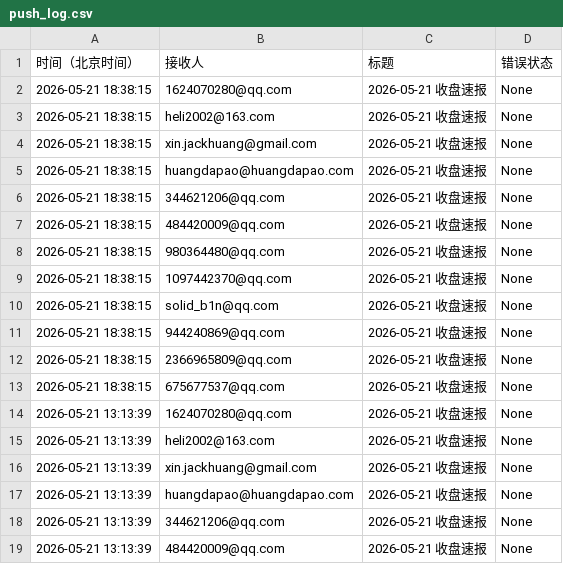
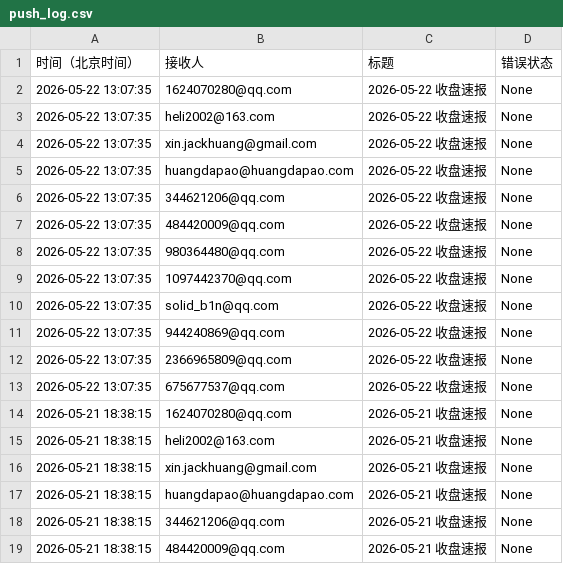
Before and after one commit to cmdSTARMO/market_repo, a CSV file: push_log.csv, drawn as a sheet; only a part is shown; the shorter side is filled out with more unchanged rows; the diff names each change by its address in the sheet, - before the commit and + after, or states it on an @@ line.

```diff
--- a/push_log.csv
+++ b/push_log.csv
+row 2: 2026-05-22 13:07:35 | 1624070280@qq.com | 2026-05-22 收盘速报 | None
+row 3: 2026-05-22 13:07:35 | heli2002@163.com | 2026-05-22 收盘速报 | None
+row 4: 2026-05-22 13:07:35 | xin.jackhuang@gmail.com | 2026-05-22 收盘速报 | None
+row 5: 2026-05-22 13:07:35 | huangdapao@huangdapao.com | 2026-05-22 收盘速报 | None
+row 6: 2026-05-22 13:07:35 | 344621206@qq.com | 2026-05-22 收盘速报 | None
+row 7: 2026-05-22 13:07:35 | 484420009@qq.com | 2026-05-22 收盘速报 | None
+row 8: 2026-05-22 13:07:35 | 980364480@qq.com | 2026-05-22 收盘速报 | None
+row 9: 2026-05-22 13:07:35 | 1097442370@qq.com | 2026-05-22 收盘速报 | None
+row 10: 2026-05-22 13:07:35 | solid_b1n@qq.com | 2026-05-22 收盘速报 | None
+row 11: 2026-05-22 13:07:35 | 944240869@qq.com | 2026-05-22 收盘速报 | None
+row 12: 2026-05-22 13:07:35 | 2366965809@qq.com | 2026-05-22 收盘速报 | None
+row 13: 2026-05-22 13:07:35 | 675677537@qq.com | 2026-05-22 收盘速报 | None
```
